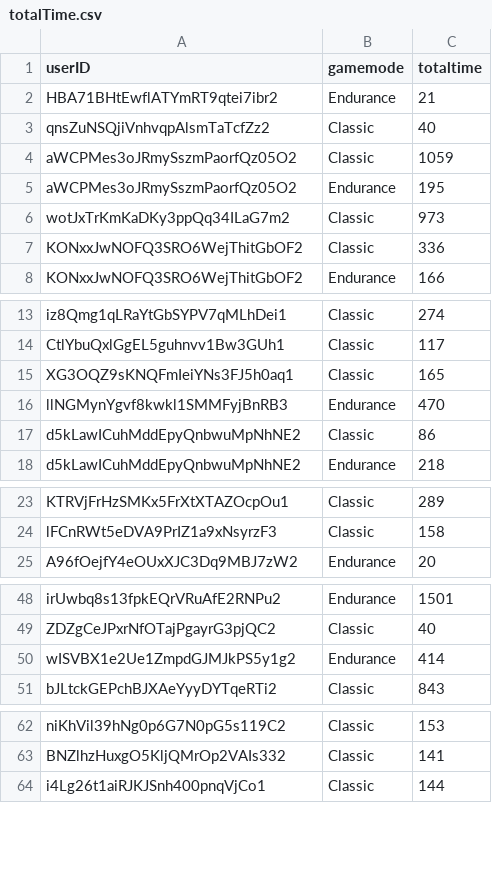
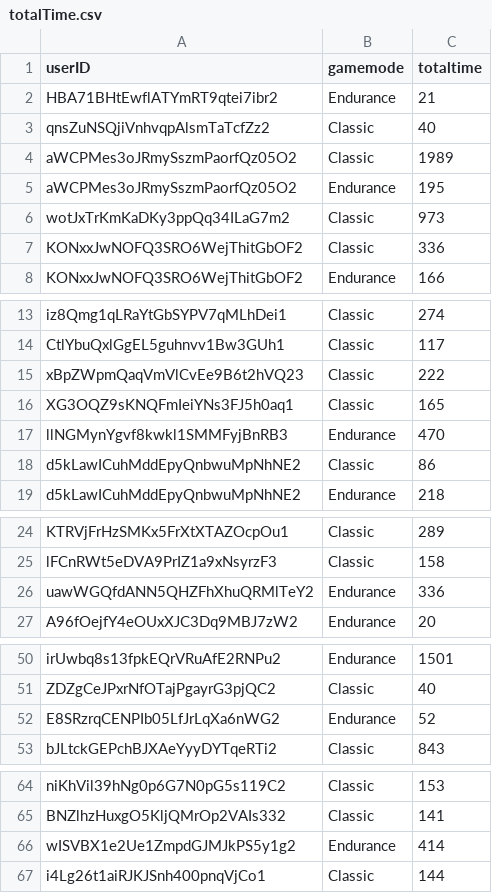
Before and after one commit to haveneersrobin/quickmaths, a CSV file: parser/totalTime.csv, drawn as a sheet; only a part is shown, gaps mark what is left out.

```diff
--- a/parser/totalTime.csv
+++ b/parser/totalTime.csv
@@ -3,3 +3,3 @@ HBA71BHtEwflATYmRT9qtei7ibr2,Endurance,21
 qnsZuNSQjiVnhvqpAlsmTaTcfZz2,Classic,40
-aWCPMes3oJRmySszmPaorfQz05O2,Classic,1059
+aWCPMes3oJRmySszmPaorfQz05O2,Classic,1989
 aWCPMes3oJRmySszmPaorfQz05O2,Endurance,195
@@ -14,2 +14,3 @@ iz8Qmg1qLRaYtGbSYPV7qMLhDei1,Classic,274
 CtlYbuQxlGgEL5guhnvv1Bw3GUh1,Classic,117
+xBpZWpmQaqVmVlCvEe9B6t2hVQ23,Classic,222
 XG3OQZ9sKNQFmIeiYNs3FJ5h0aq1,Classic,165
@@ -24,2 +25,3 @@ KTRVjFrHzSMKx5FrXtXTAZOcpOu1,Classic,289
 lFCnRWt5eDVA9PrIZ1a9xNsyrzF3,Classic,158
+uawWGQfdANN5QHZFhXhuQRMlTeY2,Endurance,336
 A96fOejfY4eOUxXJC3Dq9MBJ7zW2,Endurance,20
@@ -49,3 +51,3 @@ irUwbq8s13fpkEQrVRuAfE2RNPu2,Endurance,1501
 ZDZgCeJPxrNfOTajPgayrG3pjQC2,Classic,40
-wISVBX1e2Ue1ZmpdGJMJkPS5y1g2,Endurance,414
+E8SRzrqCENPIb05LfJrLqXa6nWG2,Endurance,52
 bJLtckGEPchBJXAeYyyDYTqeRTi2,Classic,843
@@ -63,2 +65,3 @@ niKhVil39hNg0p6G7N0pG5s119C2,Classic,153
 BNZlhzHuxgO5KljQMrOp2VAIs332,Classic,141
+wISVBX1e2Ue1ZmpdGJMJkPS5y1g2,Endurance,414
 i4Lg26t1aiRJKJSnh400pnqVjCo1,Classic,144
```
Also changed, not shown: parser/failRate.csv, parser/highestLevels.csv, 1 other file.
